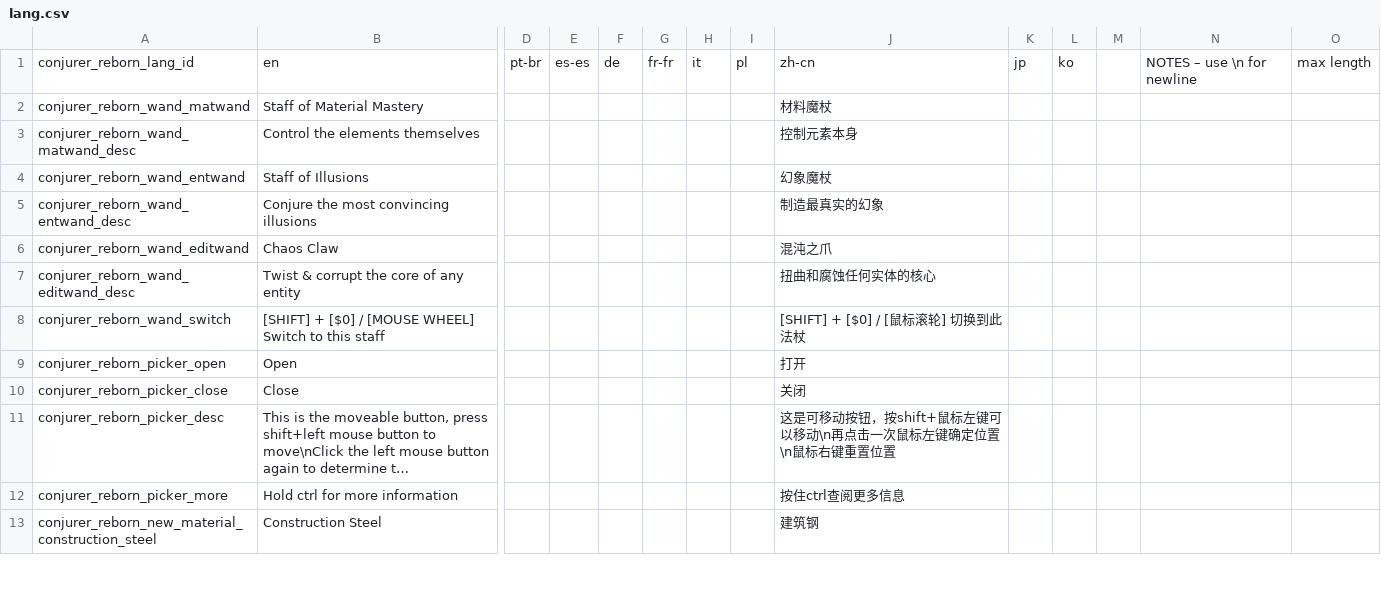
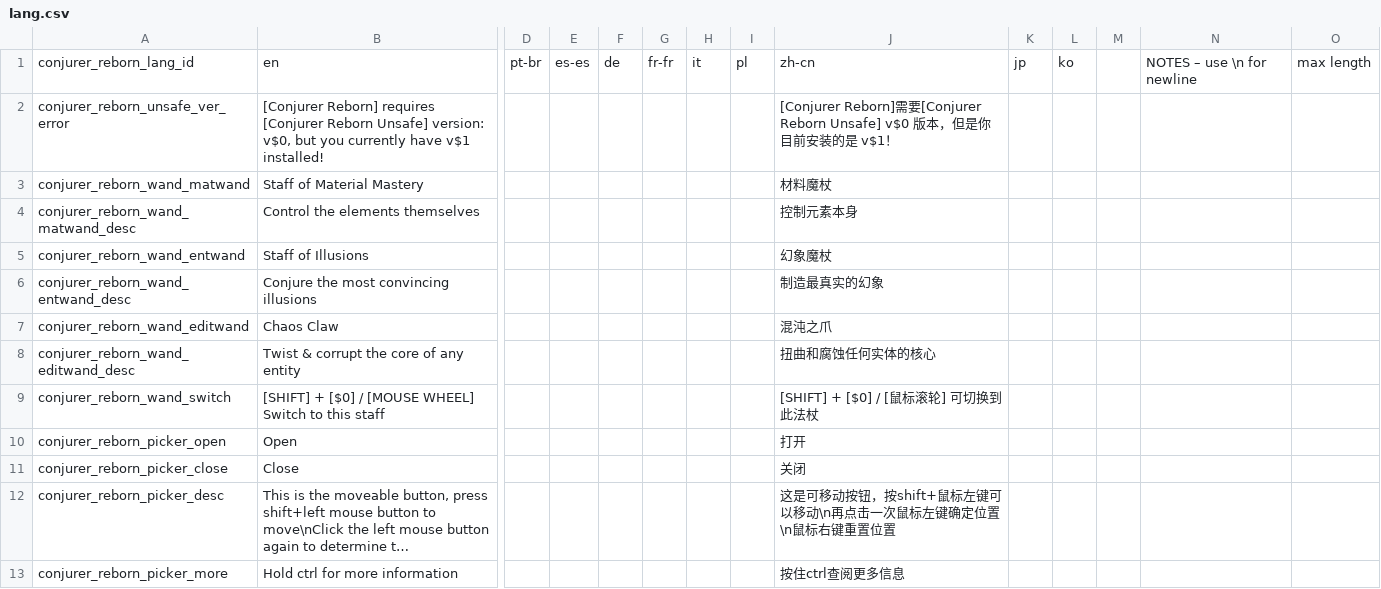
Before and after one commit to KagiamamaHIna/conjurer_reborn, a CSV file: files/lang/lang.csv, drawn as a sheet; only a part is shown, gaps mark what is left out; the shorter side is filled out with more unchanged rows; long unchanged cells end in …; addresses are those after the commit; rows hold the shown columns only; the diff covers the shown part only; the diff names each change by its address in the sheet, - before the commit and + after, or states it on an @@ line.

```diff
--- a/files/lang/lang.csv
+++ b/files/lang/lang.csv
+row 2: conjurer_reborn_unsafe_ver_error | [Conjurer Reborn] requires [Conjurer Reborn Unsafe] version: v$0, but you currently have v$1 installed! |  |  |  |  |  |  | [Conjurer Reborn]需要[Conjurer Reborn Unsafe] v$0 版本，但是你目前安装的是 v$1！
-J9: [SHIFT] + [$0] / [鼠标滚轮] 切换到此法杖
+J9: [SHIFT] + [$0] / [鼠标滚轮] 可切换到此法杖
```
Also changed, not shown: 37 added rows elsewhere in this file, 24 other files.
